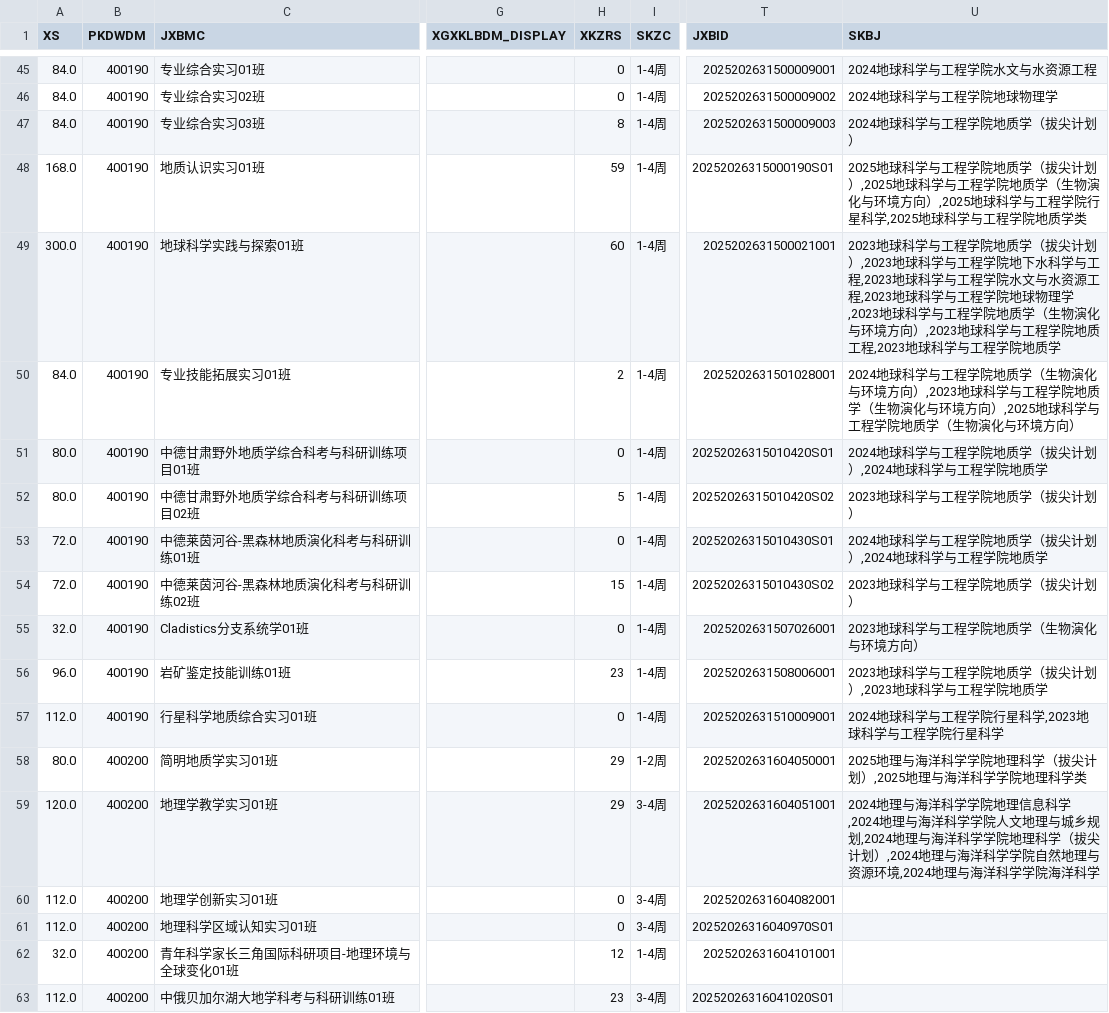
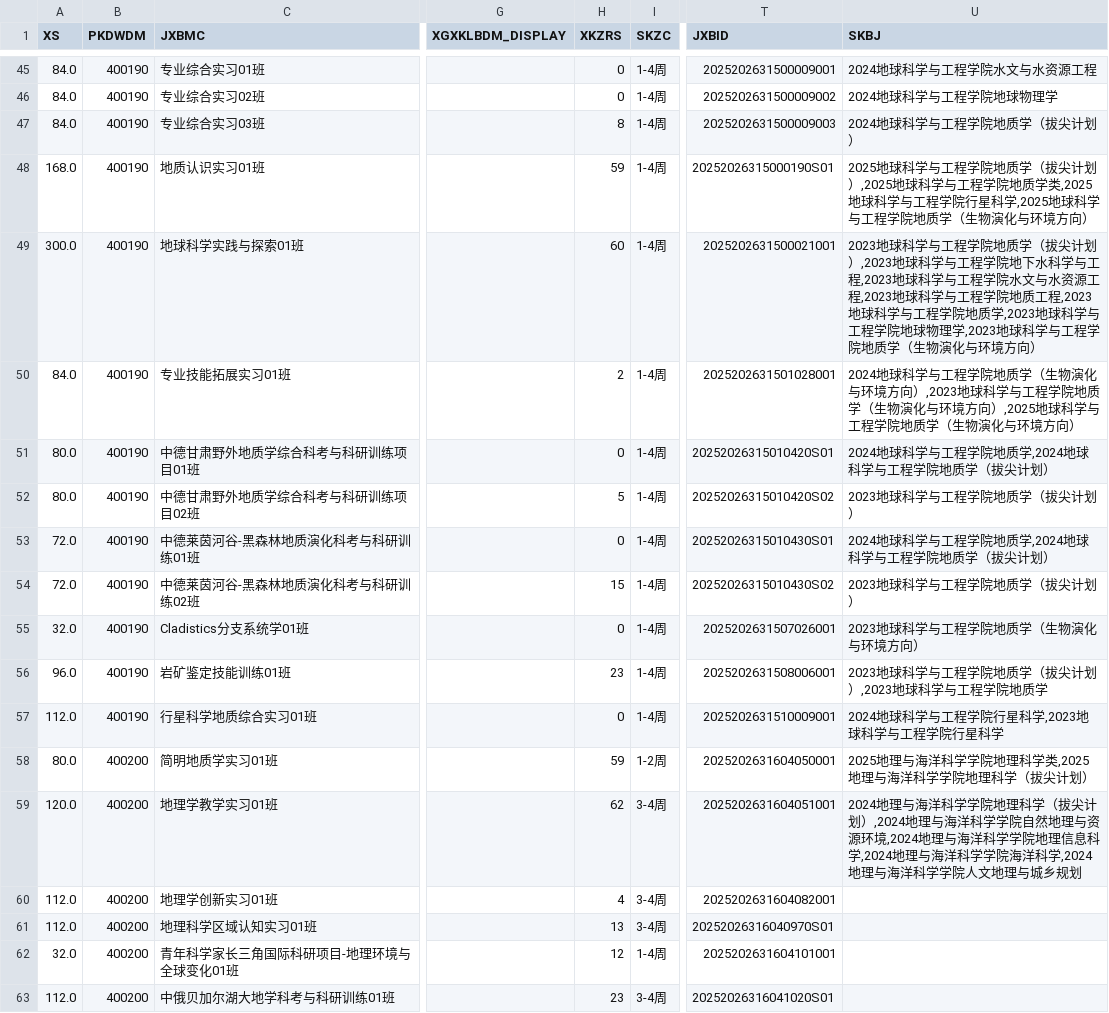
Before and after one commit to at-nju/courses, a CSV file: data/2025-2026-3/courses.csv, drawn as a sheet; only a part is shown, gaps mark what is left out; the diff covers the shown part only; the diff names each change by its address in the sheet, - before the commit and + after, or states it on an @@ line.

```diff
--- a/data/2025-2026-3/courses.csv
+++ b/data/2025-2026-3/courses.csv
-U48 (SKBJ): …院地质学（生物演化与环境方向）,2025地球科学与工程学院行星科学,2025地球科学与工程学院地质学类
+U48 (SKBJ): …院地质学类,2025地球科学与工程学院行星科学,2025地球科学与工程学院地质学（生物演化与环境方向）
-U49 (SKBJ): …程学院地球物理学,2023地球科学与工程学院地质学（生物演化与环境方向）,2023地球科学与工程学院地质工程,2023地球科学与工程学院地质学
+U49 (SKBJ): …程学院地质工程,2023地球科学与工程学院地质学,2023地球科学与工程学院地球物理学,2023地球科学与工程学院地质学（生物演化与环境方向）
-U51 (SKBJ): 2024地球科学与工程学院地质学（拔尖计划）,2024地球科学与工程学院地质学
+U51 (SKBJ): 2024地球科学与工程学院地质学,2024地球科学与工程学院地质学（拔尖计划）
-U53 (SKBJ): 2024地球科学与工程学院地质学（拔尖计划）,2024地球科学与工程学院地质学
+U53 (SKBJ): 2024地球科学与工程学院地质学,2024地球科学与工程学院地质学（拔尖计划）
-H58 (XKZRS): 29
+H58 (XKZRS): 59
-U58 (SKBJ): 2025地理与海洋科学学院地理科学（拔尖计划）,2025地理与海洋科学学院地理科学类
+U58 (SKBJ): 2025地理与海洋科学学院地理科学类,2025地理与海洋科学学院地理科学（拔尖计划）
-H59 (XKZRS): 29
+H59 (XKZRS): 62
-U59 (SKBJ): …学院地理信息科学,2024地理与海洋科学学院人文地理与城乡规划,2024地理与海洋科学学院地理科学（拔尖计划）,2024地理与海洋科学学院自然地理与资源环境,2024地理与海洋科学学院海洋科学
+U59 (SKBJ): …学院地理科学（拔尖计划）,2024地理与海洋科学学院自然地理与资源环境,2024地理与海洋科学学院地理信息科学,2024地理与海洋科学学院海洋科学,2024地理与海洋科学学院人文地理与城乡规划
-H60 (XKZRS): 0
+H60 (XKZRS): 4
-H61 (XKZRS): 0
+H61 (XKZRS): 13
```
Also changed, not shown: 49 edited cells elsewhere in this file, 11 other files.
